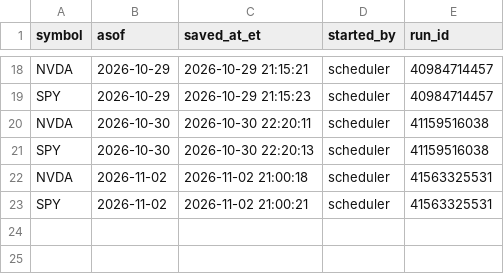
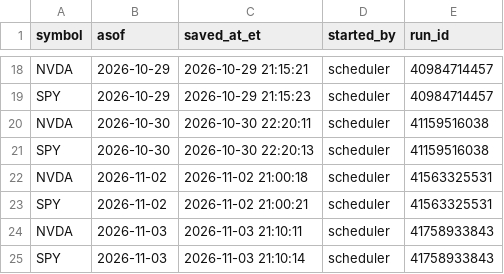
Before and after one commit to kshu231/nvda-open-interest, a CSV file: data/occ_arrivals.csv, drawn as a sheet; only a part is shown, gaps mark what is left out; the diff names each change by its address in the sheet, - before the commit and + after, or states it on an @@ line.

```diff
--- a/data/occ_arrivals.csv
+++ b/data/occ_arrivals.csv
+row 24: NVDA | 2026-11-03 | 2026-11-03 21:10:11 | scheduler | 41758933843
+row 25: SPY | 2026-11-03 | 2026-11-03 21:10:14 | scheduler | 41758933843
```
Also changed, not shown: 2 other files.
